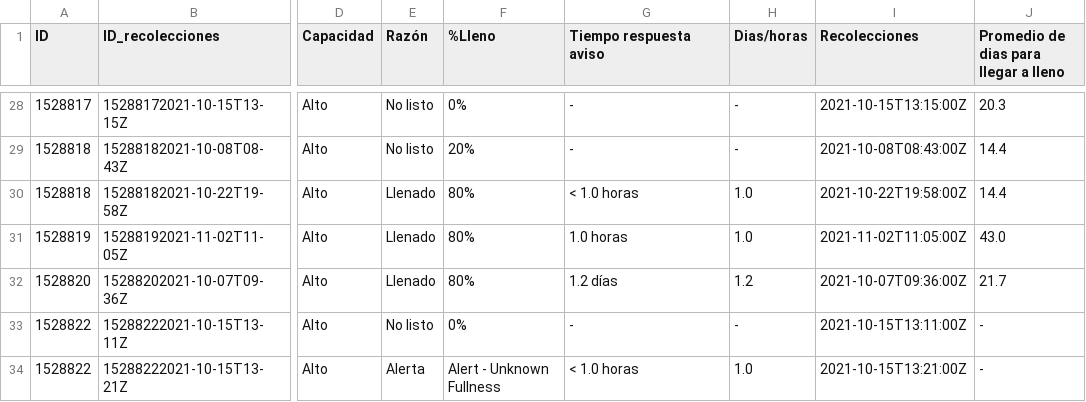
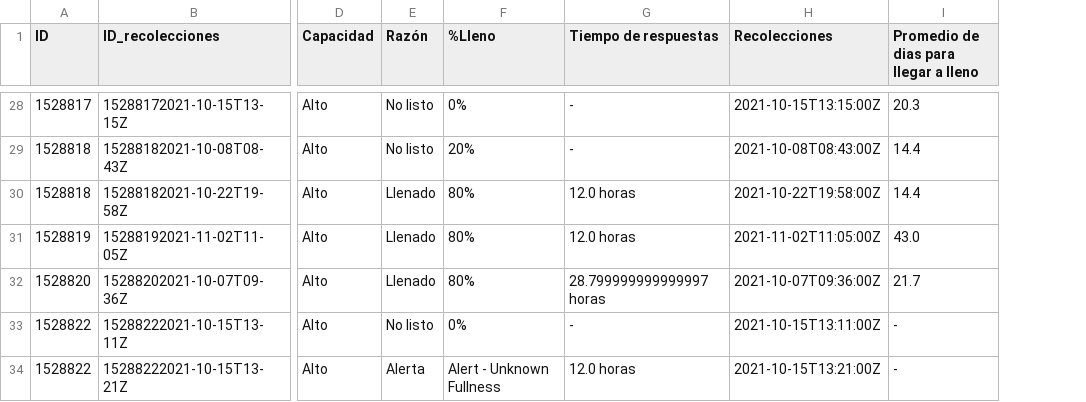
Before and after one commit to FacultadInformatica-LinkedData/Curso2021-2022-DataScience, a CSV file: HandsOn/Group04/csv/contenedores_lasrozas-csv-csv.csv, drawn as a sheet; only a part is shown, gaps mark what is left out; the diff covers the shown part only; the diff names each change by its address in the sheet, - before the commit and + after, or states it on an @@ line.

```diff
--- a/HandsOn/Group04/csv/contenedores_lasrozas-csv-csv.csv
+++ b/HandsOn/Group04/csv/contenedores_lasrozas-csv-csv.csv
-column H (Dias/horas), rows 28-34: - | - | 1.0 | 1.0 | 1.2 | - | 1.0
-G1: Tiempo respuesta aviso
+G1: Tiempo de respuestas
-G30 (Tiempo de respuestas): < 1.0 horas
+G30 (Tiempo de respuestas): 12.0 horas
-G31 (Tiempo de respuestas): 1.0 horas
+G31 (Tiempo de respuestas): 12.0 horas
-G32 (Tiempo de respuestas): 1.2 días
+G32 (Tiempo de respuestas): 28.799999999999997 horas
-G34 (Tiempo de respuestas): < 1.0 horas
+G34 (Tiempo de respuestas): 12.0 horas
```
Also changed, not shown: 13 edited cells elsewhere in this file, 1 other file.
